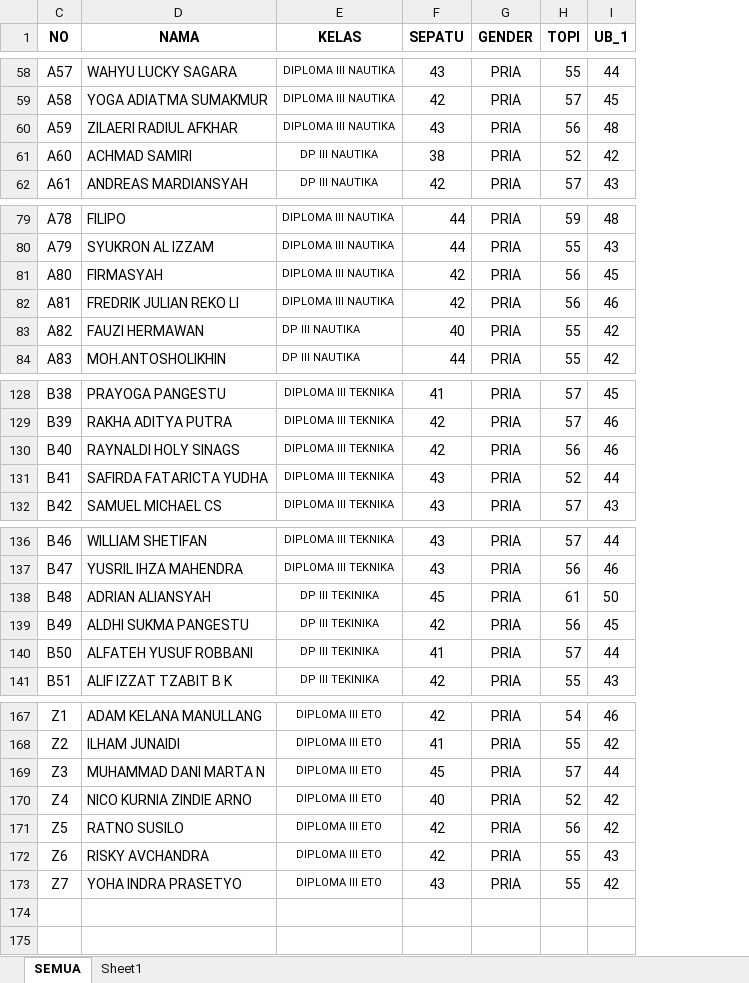
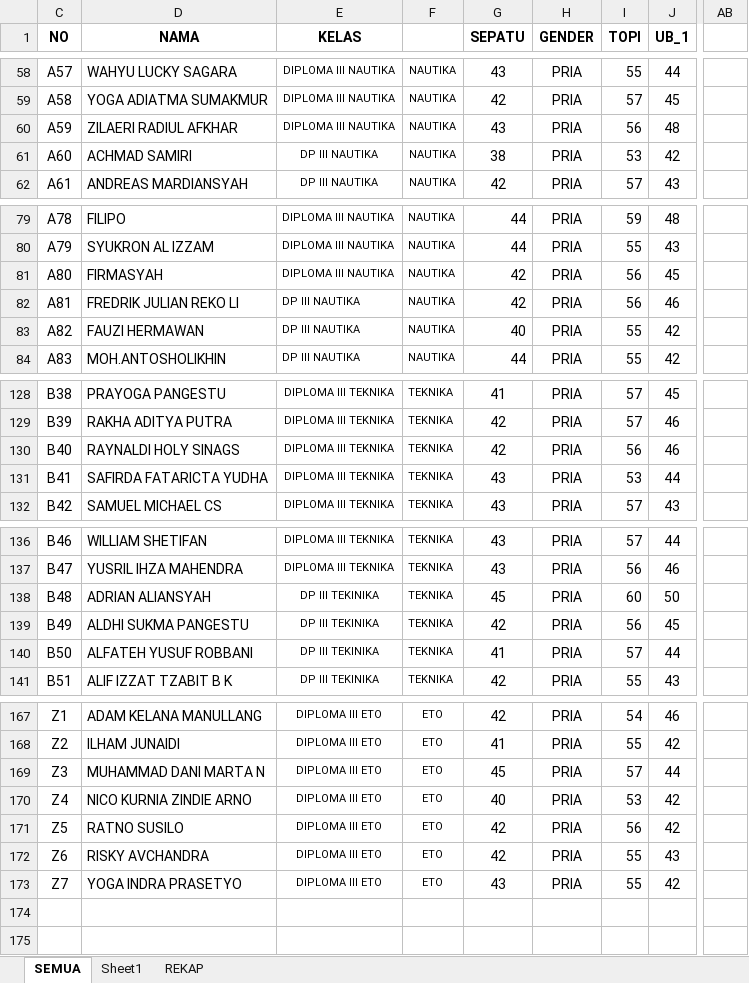
Before and after one commit to dedyhariadi/progress, an Excel workbook: 9. PDU TARUNA N(A4 KUNING) T(A4 PINK MUDA) ETO(A4 ORANGE)/UKURAN.xlsx, sheet SEMUA, drawn as a sheet; only a part is shown, gaps mark what is left out; values as stored, in another font and other column widths than the file's, no borders; addresses are those after the commit; the diff covers the shown part only; the diff names each change by its address in the sheet, - before the commit and + after, or states it on an @@ line.

Commit message:
rekapitulasi perlengkapan PDU taruna

```diff
--- a/9. PDU TARUNA N(A4 KUNING) T(A4 PINK MUDA) ETO(A4 ORANGE)/UKURAN.xlsx (sheet SEMUA)
+++ b/9. PDU TARUNA N(A4 KUNING) T(A4 PINK MUDA) ETO(A4 ORANGE)/UKURAN.xlsx (sheet SEMUA)
+sheet tab: REKAP
+column F, rows 58-62: all NAUTIKA; rows 79-84: all NAUTIKA; rows 128-132: all TEKNIKA; rows 136-141: all TEKNIKA; rows 167-173: all ETO
+column AB, empty
-I61 (TOPI): 52
+I61 (TOPI): 53
-E82 (KELAS): DIPLOMA III NAUTIKA
+E82 (KELAS): DP III NAUTIKA
-I131 (TOPI): 52
+I131 (TOPI): 53
-I138 (TOPI): 61
+I138 (TOPI): 60
-I170 (TOPI): 52
+I170 (TOPI): 53
-D173 (NAMA): YOHA INDRA PRASETYO
+D173 (NAMA): YOGA INDRA PRASETYO
```
Also changed, not shown: 5 edited cells and cell formats elsewhere in this sheet, 1 other file.
